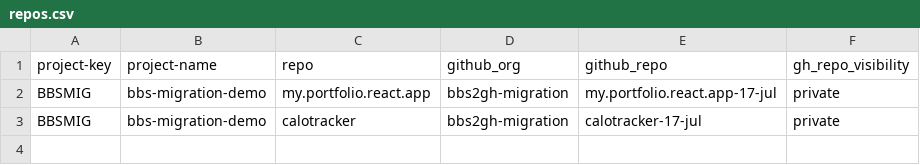
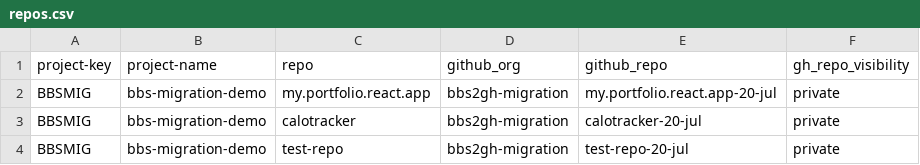
Before and after one commit to sandeepmuthyala27/bbs2gh-actions-wf, a CSV file: repos.csv, drawn as a sheet.

Commit message:
Modify repos.csv to include new repo and updates
Updated repository entries with new dates and added a new repository.

```diff
--- a/repos.csv
+++ b/repos.csv
@@ -1,3 +1,4 @@
 project-key,project-name,repo,github_org,github_repo,gh_repo_visibility
-BBSMIG,bbs-migration-demo,my.portfolio.react.app,bbs2gh-migration,my.portfolio.react.app-17-jul,private
-BBSMIG,bbs-migration-demo,calotracker,bbs2gh-migration,calotracker-17-jul,private
+BBSMIG,bbs-migration-demo,my.portfolio.react.app,bbs2gh-migration,my.portfolio.react.app-20-jul,private
+BBSMIG,bbs-migration-demo,calotracker,bbs2gh-migration,calotracker-20-jul,private
+BBSMIG,bbs-migration-demo,test-repo,bbs2gh-migration,test-repo-20-jul,private
```
